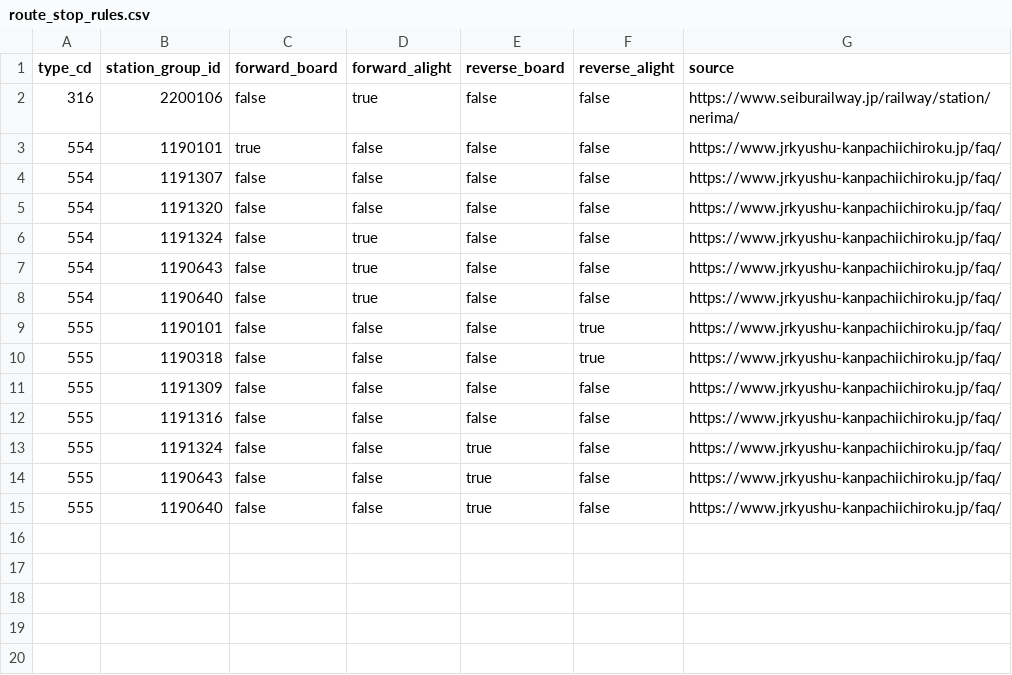
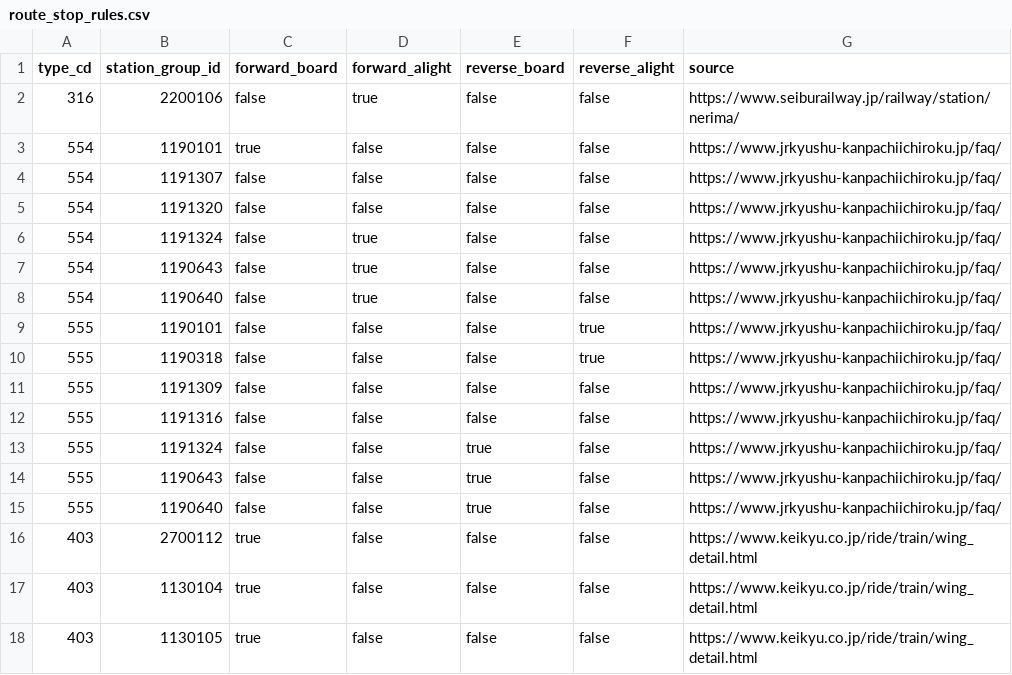
Before and after one commit to TrainLCD/StationAPI, a CSV file: data/route_stop_rules.csv, drawn as a sheet; the diff names each change by its address in the sheet, - before the commit and + after, or states it on an @@ line.

```diff
--- a/data/route_stop_rules.csv
+++ b/data/route_stop_rules.csv
+row 16: 403 | 2700112 | true | false | false | false | https://www.keikyu.co.jp/ride/train/wing_detail.html
+row 17: 403 | 1130104 | true | false | false | false | https://www.keikyu.co.jp/ride/train/wing_detail.html
+row 18: 403 | 1130105 | true | false | false | false | https://www.keikyu.co.jp/ride/train/wing_detail.html
```
Also changed, not shown: 3 other files.
